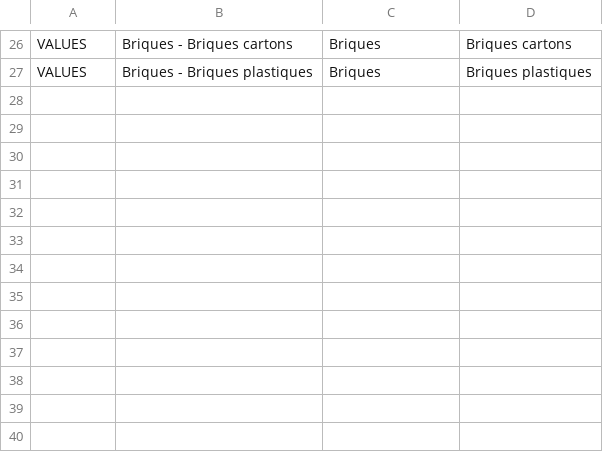
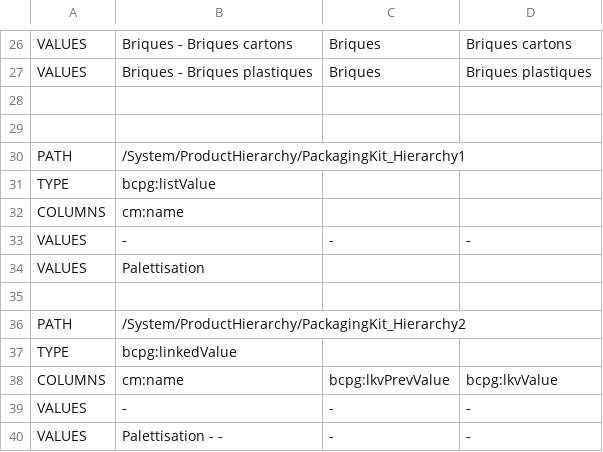
Before and after one commit to becpg/becpg-community, a CSV file: becpg-core/src/main/resources/beCPG/import/ciqual/packagingProductHierarchy.csv, drawn as a sheet; only a part is shown, gaps mark what is left out; the diff names each change by its address in the sheet, - before the commit and + after, or states it on an @@ line.

```diff
--- a/becpg-core/src/main/resources/beCPG/import/ciqual/packagingProductHierarchy.csv
+++ b/becpg-core/src/main/resources/beCPG/import/ciqual/packagingProductHierarchy.csv
+row 28: (empty)
+row 29: (empty)
+row 30: PATH | /System/ProductHierarchy/PackagingKit_Hierarchy1
+row 31: TYPE | bcpg:listValue
+row 32: COLUMNS | cm:name
+row 33: VALUES | - | - | -
+row 34: VALUES | Palettisation
+row 35: (empty)
+row 36: PATH | /System/ProductHierarchy/PackagingKit_Hierarchy2
+row 37: TYPE | bcpg:linkedValue
+row 38: COLUMNS | cm:name | bcpg:lkvPrevValue | bcpg:lkvValue
+row 39: VALUES | - | - | -
+row 40: VALUES | Palettisation - - | - | -
```
Also changed, not shown: becpg-core/src/main/resources/beCPG/import/ciqual/productHierarchy1.csv, becpg-core/src/main/resources/beCPG/import/ciqual/productHierarchy2.csv, 25 other files.
